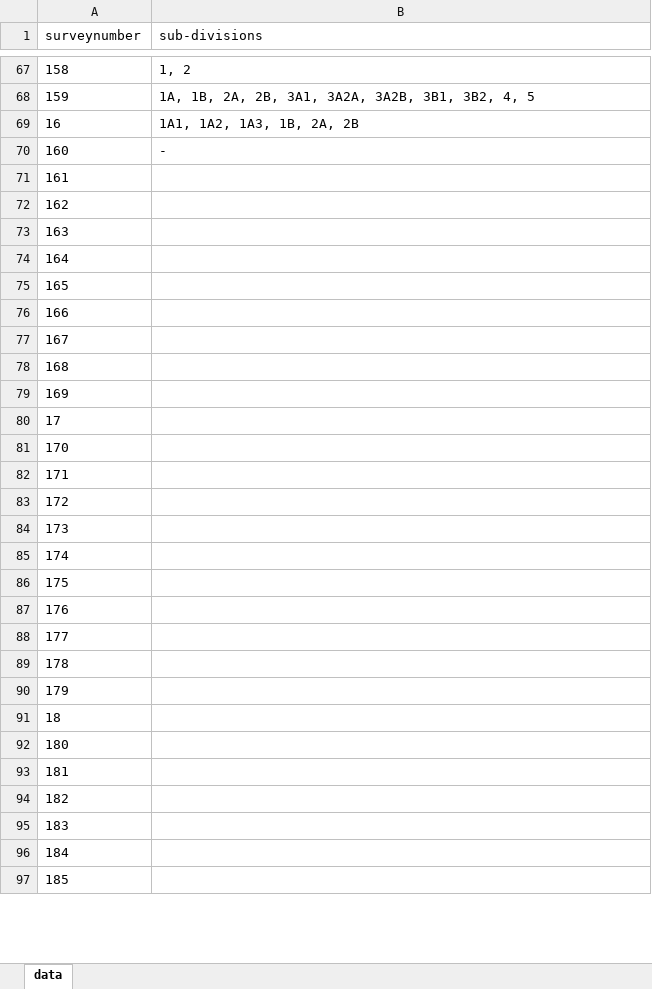
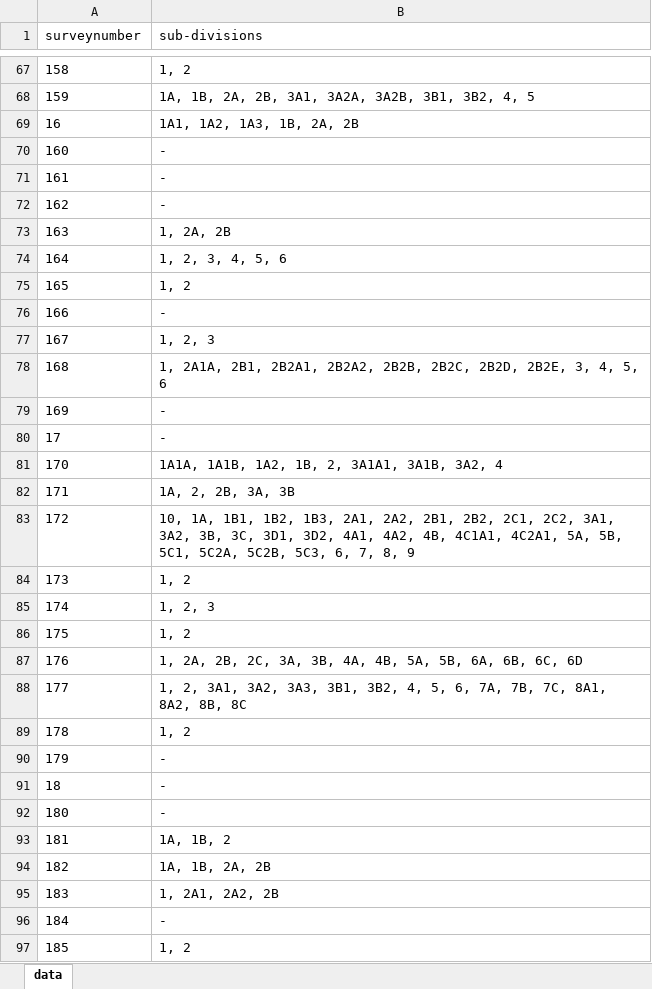
Before and after one commit to sivaramanRW/scraper-glv, an Excel workbook: out/Village_map_of_Tiruvallur_Gummidipoondi_Sanmambukulam_13.492484_80.142014.xlsx, sheet data, drawn as a sheet; only a part is shown, gaps mark what is left out; values as stored, in another font and other column widths than the file's, no borders; the diff covers the shown part only; the diff names each change by its address in the sheet, - before the commit and + after, or states it on an @@ line.

Commit message:
progress: 63 village workbooks (sivaramans-llin 2026-10-10T16:30:00Z)

```diff
--- a/out/Village_map_of_Tiruvallur_Gummidipoondi_Sanmambukulam_13.492484_80.142014.xlsx (sheet data)
+++ b/out/Village_map_of_Tiruvallur_Gummidipoondi_Sanmambukulam_13.492484_80.142014.xlsx (sheet data)
-B71:B72 (sub-divisions): (empty)
+B71:B72 (sub-divisions): -
-B73 (sub-divisions): (empty)
+B73 (sub-divisions): 1, 2A, 2B
-B74 (sub-divisions): (empty)
+B74 (sub-divisions): 1, 2, 3, 4, 5, 6
-B75 (sub-divisions): (empty)
+B75 (sub-divisions): 1, 2
-B76 (sub-divisions): (empty)
+B76 (sub-divisions): -
-B77 (sub-divisions): (empty)
+B77 (sub-divisions): 1, 2, 3
-B78 (sub-divisions): (empty)
+B78 (sub-divisions): 1, 2A1A, 2B1, 2B2A1, 2B2A2, 2B2B, 2B2C, 2B2D, 2B2E, 3, 4, 5, 6
-B79:B80 (sub-divisions): (empty)
+B79:B80 (sub-divisions): -
-B81 (sub-divisions): (empty)
+B81 (sub-divisions): 1A1A, 1A1B, 1A2, 1B, 2, 3A1A1, 3A1B, 3A2, 4
-B82 (sub-divisions): (empty)
+B82 (sub-divisions): 1A, 2, 2B, 3A, 3B
-B83 (sub-divisions): (empty)
+B83 (sub-divisions): 10, 1A, 1B1, 1B2, 1B3, 2A1, 2A2, 2B1, 2B2, 2C1, 2C2, 3A1, 3A2, 3B, 3C, 3D1, 3D2, 4A1, 4A2, 4B, 4C1A1, 4C2A1, 5A, 5B, 5C1, 5C2A, 5C2B, 5C3, 6, 7, 8, 9
-B84 (sub-divisions): (empty)
+B84 (sub-divisions): 1, 2
-B85 (sub-divisions): (empty)
+B85 (sub-divisions): 1, 2, 3
-B86 (sub-divisions): (empty)
+B86 (sub-divisions): 1, 2
-B87 (sub-divisions): (empty)
+B87 (sub-divisions): 1, 2A, 2B, 2C, 3A, 3B, 4A, 4B, 5A, 5B, 6A, 6B, 6C, 6D
-B88 (sub-divisions): (empty)
+B88 (sub-divisions): 1, 2, 3A1, 3A2, 3A3, 3B1, 3B2, 4, 5, 6, 7A, 7B, 7C, 8A1, 8A2, 8B, 8C
-B89 (sub-divisions): (empty)
+B89 (sub-divisions): 1, 2
-B90:B92 (sub-divisions): (empty)
+B90:B92 (sub-divisions): -
-B93 (sub-divisions): (empty)
+B93 (sub-divisions): 1A, 1B, 2
-B94 (sub-divisions): (empty)
+B94 (sub-divisions): 1A, 1B, 2A, 2B
-B95 (sub-divisions): (empty)
+B95 (sub-divisions): 1, 2A1, 2A2, 2B
-B96 (sub-divisions): (empty)
+B96 (sub-divisions): -
-B97 (sub-divisions): (empty)
+B97 (sub-divisions): 1, 2
```
Also changed, not shown: 51 edited cells elsewhere in this sheet, out/Village_map_of_Tiruvallur_Gummidipoondi_Budur_13.417266_79.954819.xlsx, out/Village_map_of_Tiruvallur_Gummidipoondi_Pondavakkam_13.469251_79.994996.xlsx, 3 other files.
